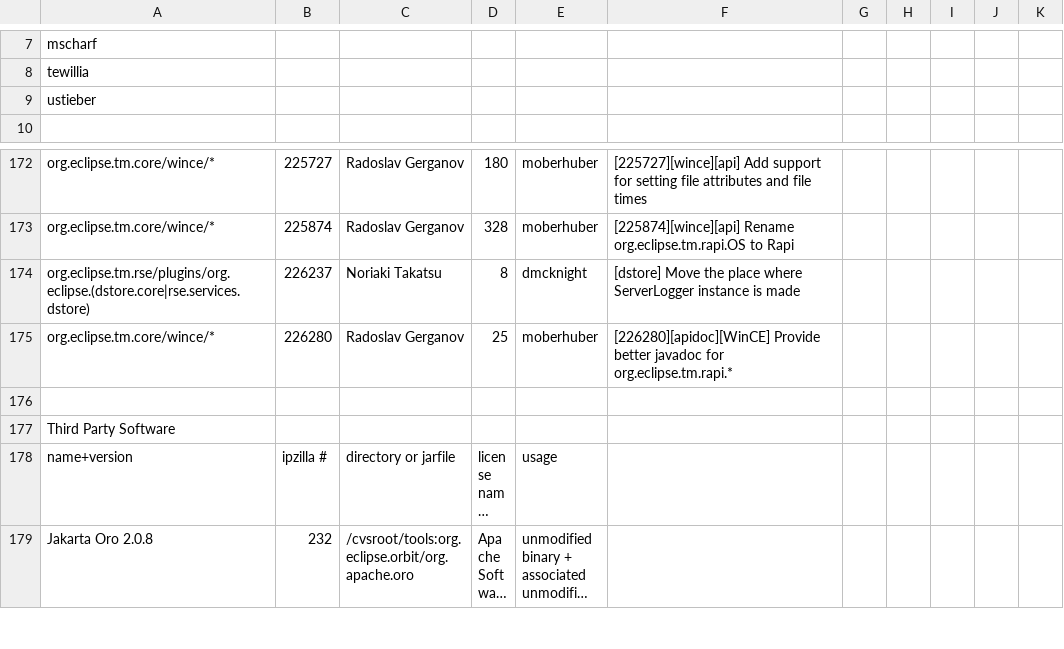
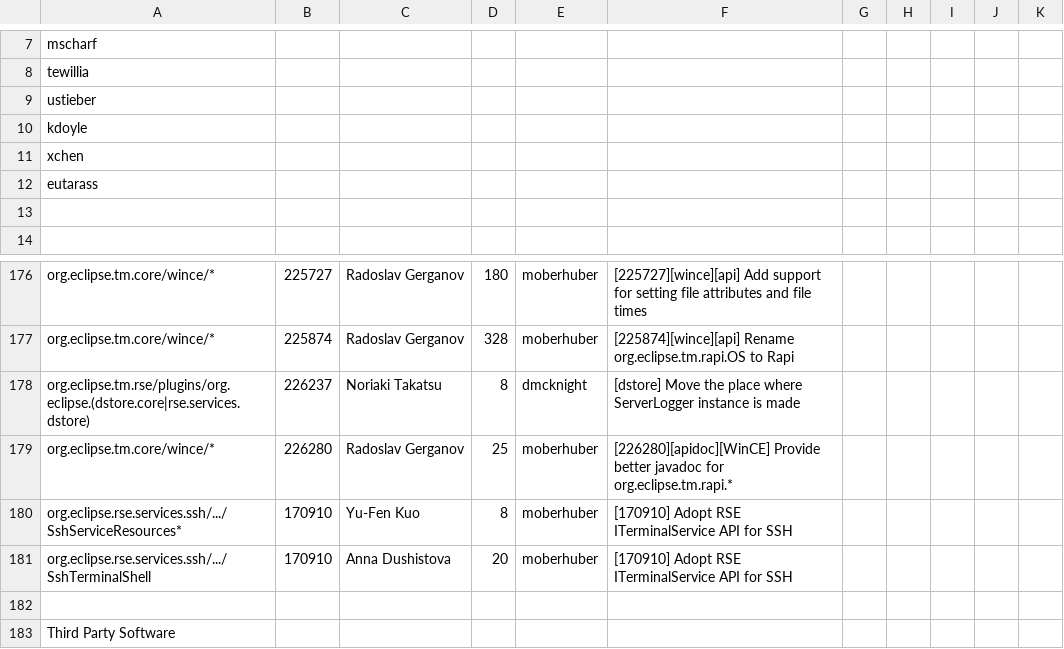
Before and after one commit to markphip/tm, a CSV file: development/tm-log.csv, drawn as a sheet; only a part is shown, gaps mark what is left out; the shorter side is filled out with more unchanged rows; long unchanged cells end in …; the diff names each change by its address in the sheet, - before the commit and + after, or states it on an @@ line.

Commit message:
[170910] Adopt RSE ITerminalService API for SSH

```diff
--- a/development/tm-log.csv
+++ b/development/tm-log.csv
+row 10: kdoyle
+row 11: xchen
+row 12: eutarass
+row 13: (empty)
+row 180: org.eclipse.rse.services.ssh/.../SshServiceResources* | 170910 | Yu-Fen Kuo | 8 | moberhuber | [170910] Adopt RSE ITerminalService API for SSH
+row 181: org.eclipse.rse.services.ssh/.../SshTerminalShell | 170910 | Anna Dushistova | 20 | moberhuber | [170910] Adopt RSE ITerminalService API for SSH
```
Also changed, not shown: 1 other file.
